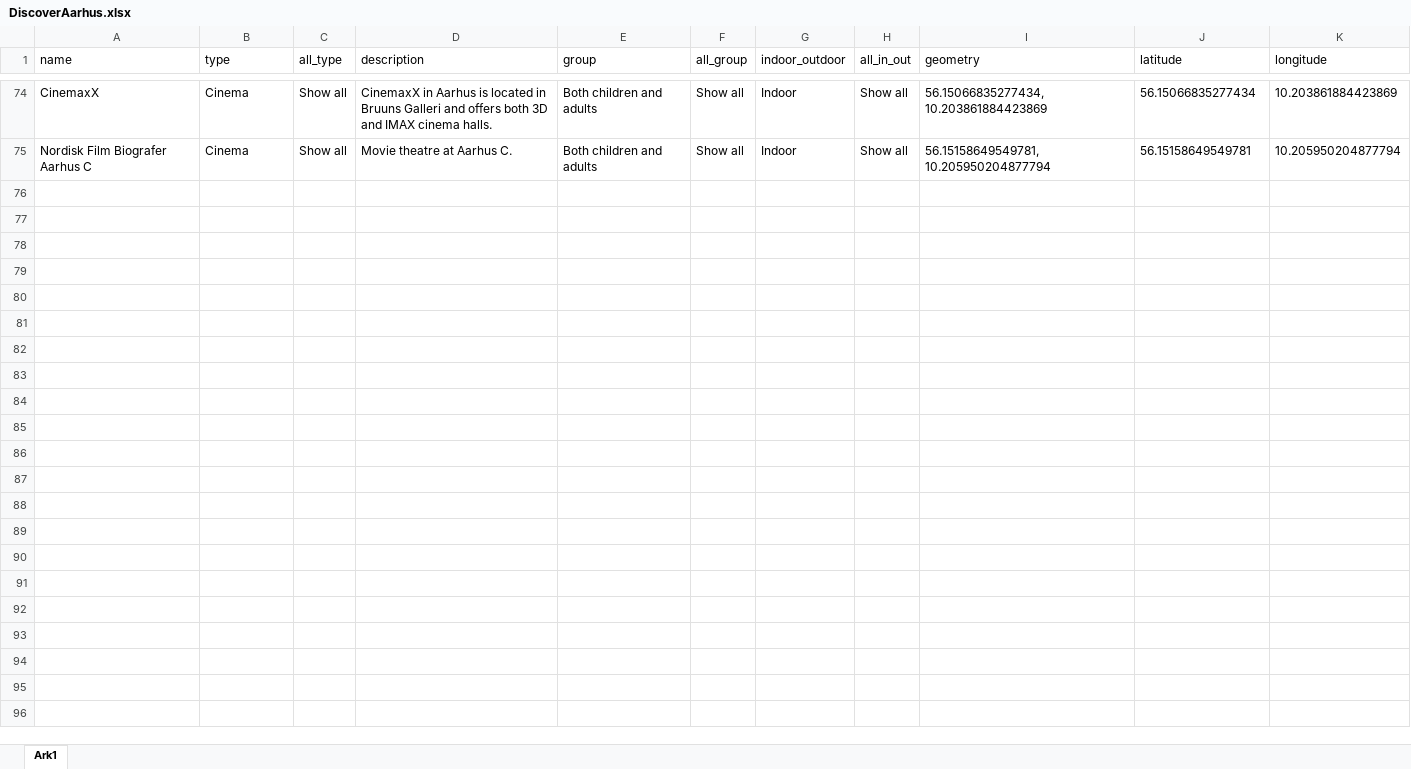
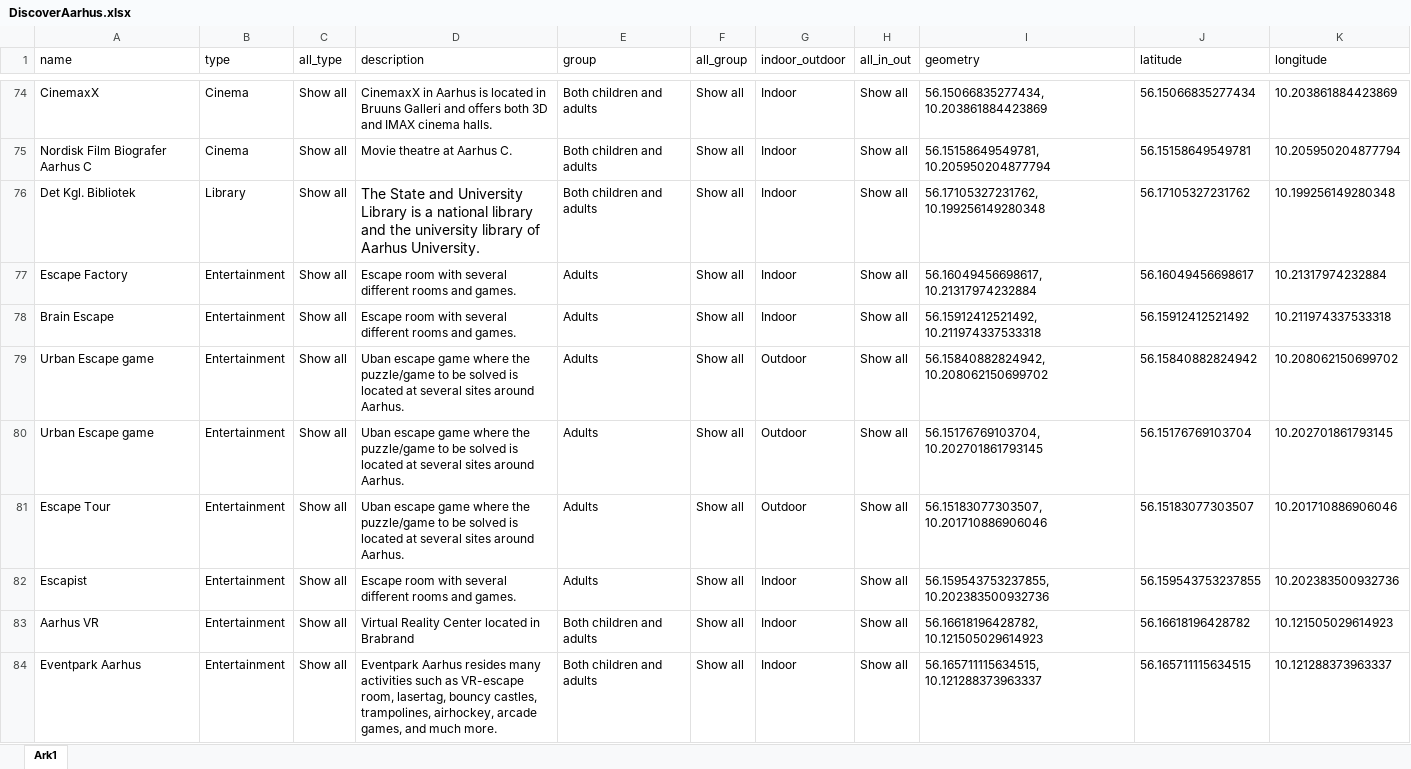
Before and after one commit to rikkeuldbaek/DiscoverAarhus, an Excel workbook: data/DiscoverAarhus.xlsx, sheet Ark1, drawn as a sheet; only a part is shown, gaps mark what is left out; values as stored, in another font and other column widths than the file's, no borders; the diff names each change by its address in the sheet, - before the commit and + after, or states it on an @@ line.

```diff
--- a/data/DiscoverAarhus.xlsx (sheet Ark1)
+++ b/data/DiscoverAarhus.xlsx (sheet Ark1)
+row 76: Det Kgl. Bibliotek | Library | Show all | The State and University Library is a national library and the university library of Aarhus University. | Both children and adults | Show all | Indoor | Show all | 56.17105327231762, 10.199256149280348 | 56.17105327231762 | 10.199256149280348
+row 77: Escape Factory | Entertainment | Show all | Escape room with several different rooms and games. | Adults | Show all | Indoor | Show all | 56.16049456698617, 10.21317974232884 | 56.16049456698617 | 10.21317974232884
+row 78: Brain Escape | Entertainment | Show all | Escape room with several different rooms and games. | Adults | Show all | Indoor | Show all | 56.15912412521492, 10.211974337533318 | 56.15912412521492 | 10.211974337533318
+row 79: Urban Escape game | Entertainment | Show all | Uban escape game where the puzzle/game to be solved is located at several sites around Aarhus. | Adults | Show all | Outdoor | Show all | 56.15840882824942, 10.208062150699702 | 56.15840882824942 | 10.208062150699702
+row 80: Urban Escape game | Entertainment | Show all | Uban escape game where the puzzle/game to be solved is located at several sites around Aarhus. | Adults | Show all | Outdoor | Show all | 56.15176769103704, 10.202701861793145 | 56.15176769103704 | 10.202701861793145
+row 81: Escape Tour | Entertainment | Show all | Uban escape game where the puzzle/game to be solved is located at several sites around Aarhus. | Adults | Show all | Outdoor | Show all | 56.15183077303507, 10.201710886906046 | 56.15183077303507 | 10.201710886906046
+row 82: Escapist | Entertainment | Show all | Escape room with several different rooms and games. | Adults | Show all | Indoor | Show all | 56.159543753237855, 10.202383500932736 | 56.159543753237855 | 10.202383500932736
+row 83: Aarhus VR | Entertainment | Show all | Virtual Reality Center located in Brabrand | Both children and adults | Show all | Indoor | Show all | 56.16618196428782, 10.121505029614923 | 56.16618196428782 | 10.121505029614923
+row 84: Eventpark Aarhus | Entertainment | Show all | Eventpark Aarhus resides many activities such as VR-escape room, lasertag, bouncy castles, trampolines, airhockey, arcade games, and much more. | Both children and adults | Show all | Indoor | Show all | 56.165711115634515, 10.121288373963337 | 56.165711115634515 | 10.121288373963337
```
Also changed, not shown: 1 other file.
